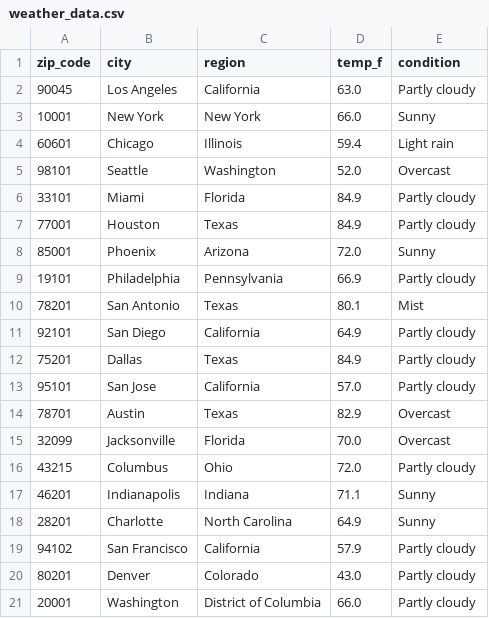
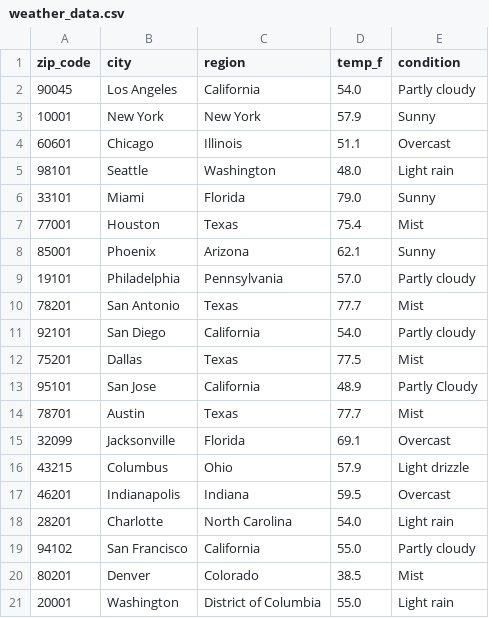
Before and after one commit to lontok/weather-api-pipeline, a CSV file: weather_data.csv, drawn as a sheet.

```diff
--- a/weather_data.csv
+++ b/weather_data.csv
@@ -1,21 +1,21 @@
 zip_code,city,region,temp_f,condition
-90045,Los Angeles,California,63.0,Partly cloudy
-10001,New York,New York,66.0,Sunny
-60601,Chicago,Illinois,59.4,Light rain
-98101,Seattle,Washington,52.0,Overcast
-33101,Miami,Florida,84.9,Partly cloudy
-77001,Houston,Texas,84.9,Partly cloudy
-85001,Phoenix,Arizona,72.0,Sunny
-19101,Philadelphia,Pennsylvania,66.9,Partly cloudy
-78201,San Antonio,Texas,80.1,Mist
-92101,San Diego,California,64.9,Partly cloudy
-75201,Dallas,Texas,84.9,Partly cloudy
-95101,San Jose,California,57.0,Partly cloudy
-78701,Austin,Texas,82.9,Overcast
-32099,Jacksonville,Florida,70.0,Overcast
-43215,Columbus,Ohio,72.0,Partly cloudy
-46201,Indianapolis,Indiana,71.1,Sunny
-28201,Charlotte,North Carolina,64.9,Sunny
-94102,San Francisco,California,57.9,Partly cloudy
-80201,Denver,Colorado,43.0,Partly cloudy
-20001,Washington,District of Columbia,66.0,Partly cloudy
+90045,Los Angeles,California,54.0,Partly cloudy
+10001,New York,New York,57.9,Sunny
+60601,Chicago,Illinois,51.1,Overcast
+98101,Seattle,Washington,48.0,Light rain
+33101,Miami,Florida,79.0,Sunny
+77001,Houston,Texas,75.4,Mist
+85001,Phoenix,Arizona,62.1,Sunny
+19101,Philadelphia,Pennsylvania,57.0,Partly cloudy
+78201,San Antonio,Texas,77.7,Mist
+92101,San Diego,California,54.0,Partly cloudy
+75201,Dallas,Texas,77.5,Mist
+95101,San Jose,California,48.9,Partly Cloudy
+78701,Austin,Texas,77.7,Mist
+32099,Jacksonville,Florida,69.1,Overcast
+43215,Columbus,Ohio,57.9,Light drizzle
+46201,Indianapolis,Indiana,59.5,Overcast
+28201,Charlotte,North Carolina,54.0,Light rain
+94102,San Francisco,California,55.0,Partly cloudy
+80201,Denver,Colorado,38.5,Mist
+20001,Washington,District of Columbia,55.0,Light rain
```
